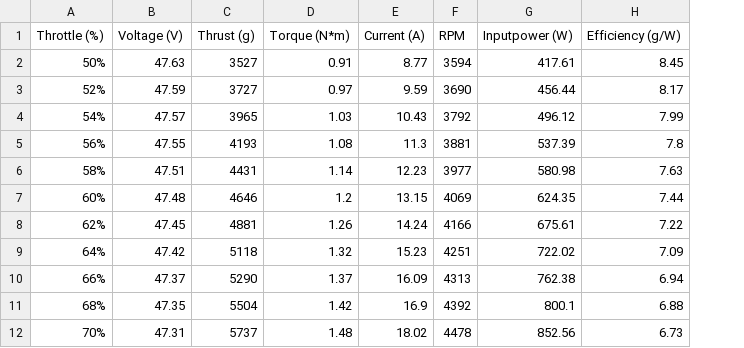
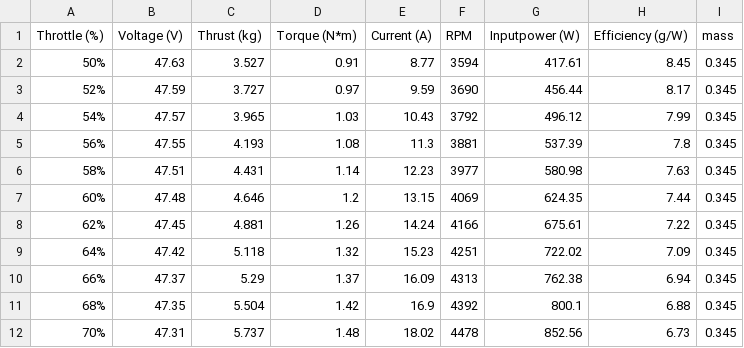
Before and after one commit to The-Nekomancer/plane, a CSV file: V602_KV180.csv, drawn as a sheet; removed rows and columns are numbered as before the commit, all else as after; the diff names each change by its address in the sheet, - before the commit and + after, or states it on an @@ line.

```diff
--- a/V602_KV180.csv
+++ b/V602_KV180.csv
-column C (Thrust (g)), rows 2-12: 3527 | 3727 | 3965 | 4193 | 4431 | 4646 | 4881 | 5118 | 5290 | 5504 | 5737
+column C (Thrust (kg)), rows 2-12: 3.527 | 3.727 | 3.965 | 4.193 | 4.431 | 4.646 | 4.881 | 5.118 | 5.29 | 5.504 | 5.737
+column I (mass), rows 2-12: all 0.345
```
Also changed, not shown: 6 other files.
